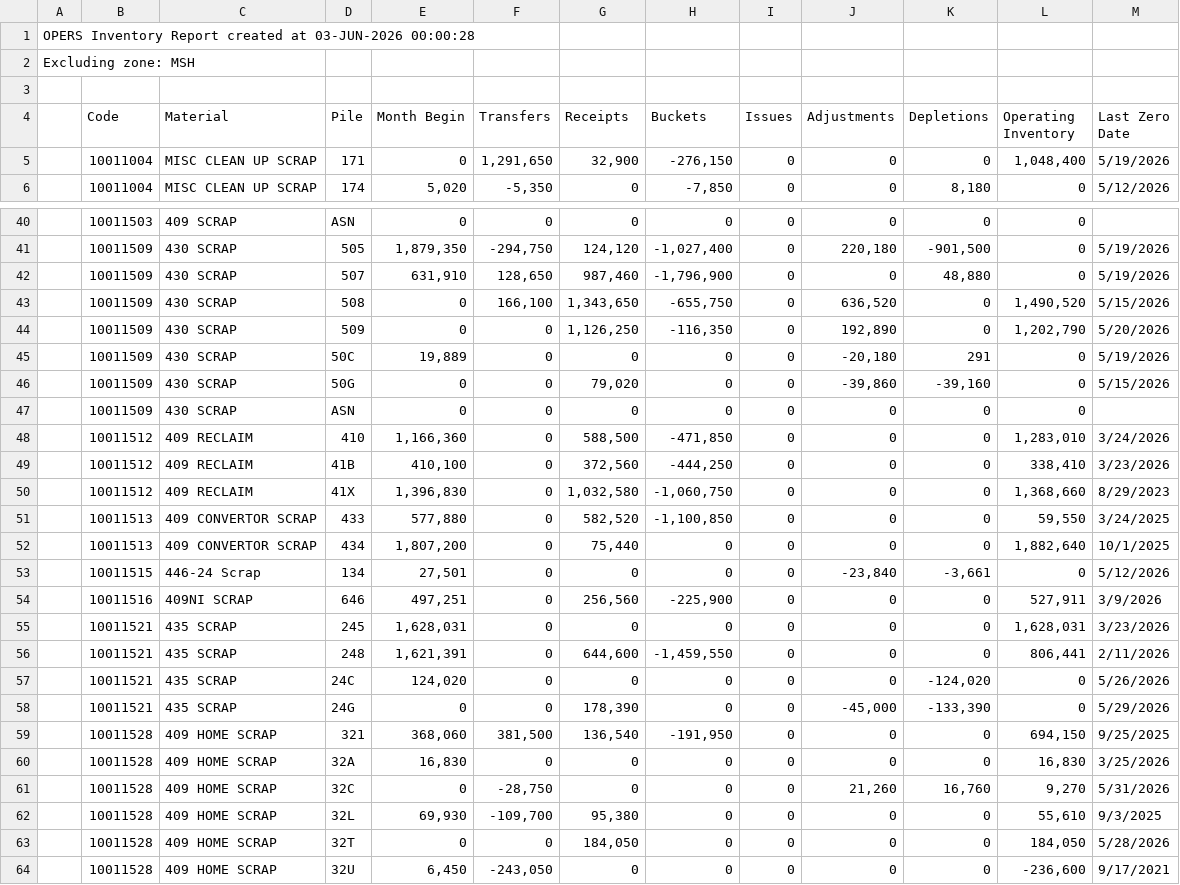
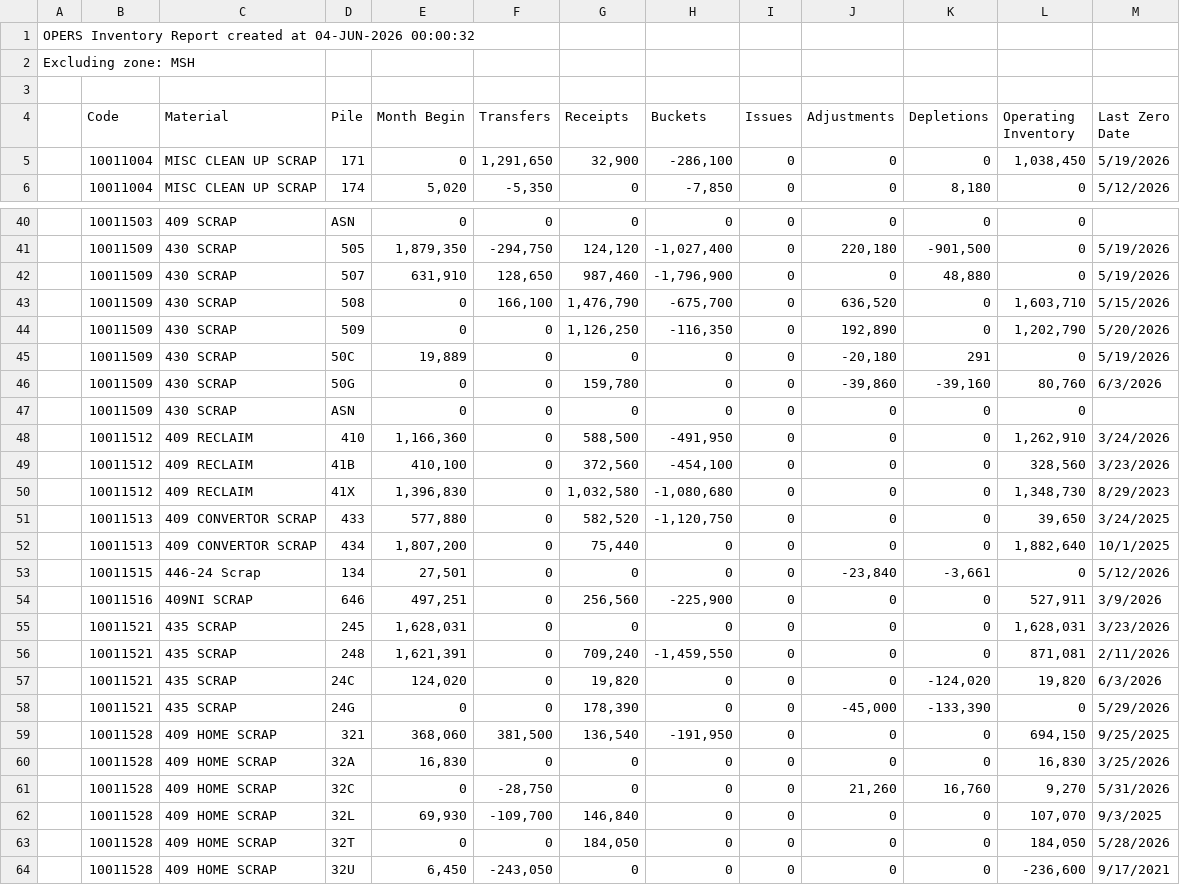
Before and after one commit to Harsco36Map/Yardmap, a CSV file: LatestInventory.csv, drawn as a sheet; only a part is shown, gaps mark what is left out; the diff covers the shown part only.

```diff
--- a/LatestInventory.csv
+++ b/LatestInventory.csv
@@ -1,2 +1,2 @@
-OPERS Inventory Report created at 03-JUN-2026 00:00:28
+OPERS Inventory Report created at 04-JUN-2026 00:00:32
 Excluding zone: MSH
@@ -4,3 +4,3 @@ Excluding zone: MSH
 ,"Code","Material","Pile","Month Begin","Transfers","Receipts","Buckets","Issues","Adjustments","Depletions","Operating Inventory","Last Zero Date"
-,"10011004","MISC CLEAN UP SCRAP","171 ","0","1,291,650","32,900","-276,150","0","0","0","1,048,400","5/19/2026"
+,"10011004","MISC CLEAN UP SCRAP","171 ","0","1,291,650","32,900","-286,100","0","0","0","1,038,450","5/19/2026"
 ,"10011004","MISC CLEAN UP SCRAP","174 ","5,020","-5,350","0","-7,850","0","0","8,180","0","5/12/2026"
@@ -42,11 +42,11 @@ Excluding zone: MSH
 ,"10011509","430 SCRAP","507 ","631,910","128,650","987,460","-1,796,900","0","0","48,880","0","5/19/2026"
-,"10011509","430 SCRAP","508 ","0","166,100","1,343,650","-655,750","0","636,520","0","1,490,520","5/15/2026"
+,"10011509","430 SCRAP","508 ","0","166,100","1,476,790","-675,700","0","636,520","0","1,603,710","5/15/2026"
 ,"10011509","430 SCRAP","509 ","0","0","1,126,250","-116,350","0","192,890","0","1,202,790","5/20/2026"
 ,"10011509","430 SCRAP","50C ","19,889","0","0","0","0","-20,180","291","0","5/19/2026"
-,"10011509","430 SCRAP","50G ","0","0","79,020","0","0","-39,860","-39,160","0","5/15/2026"
+,"10011509","430 SCRAP","50G ","0","0","159,780","0","0","-39,860","-39,160","80,760","6/3/2026"
 ,"10011509","430 SCRAP","ASN ","0","0","0","0","0","0","0","0",""
-,"10011512","409 RECLAIM","410 ","1,166,360","0","588,500","-471,850","0","0","0","1,283,010","3/24/2026"
-,"10011512","409 RECLAIM","41B ","410,100","0","372,560","-444,250","0","0","0","338,410","3/23/2026"
-,"10011512","409 RECLAIM","41X ","1,396,830","0","1,032,580","-1,060,750","0","0","0","1,368,660","8/29/2023"
-,"10011513","409 CONVERTOR SCRAP","433 ","577,880","0","582,520","-1,100,850","0","0","0","59,550","3/24/2025"
+,"10011512","409 RECLAIM","410 ","1,166,360","0","588,500","-491,950","0","0","0","1,262,910","3/24/2026"
+,"10011512","409 RECLAIM","41B ","410,100","0","372,560","-454,100","0","0","0","328,560","3/23/2026"
+,"10011512","409 RECLAIM","41X ","1,396,830","0","1,032,580","-1,080,680","0","0","0","1,348,730","8/29/2023"
+,"10011513","409 CONVERTOR SCRAP","433 ","577,880","0","582,520","-1,120,750","0","0","0","39,650","3/24/2025"
 ,"10011513","409 CONVERTOR SCRAP","434 ","1,807,200","0","75,440","0","0","0","0","1,882,640","10/1/2025"
@@ -55,4 +55,4 @@ Excluding zone: MSH
 ,"10011521","435 SCRAP","245 ","1,628,031","0","0","0","0","0","0","1,628,031","3/23/2026"
-,"10011521","435 SCRAP","248 ","1,621,391","0","644,600","-1,459,550","0","0","0","806,441","2/11/2026"
-,"10011521","435 SCRAP","24C ","124,020","0","0","0","0","0","-124,020","0","5/26/2026"
+,"10011521","435 SCRAP","248 ","1,621,391","0","709,240","-1,459,550","0","0","0","871,081","2/11/2026"
+,"10011521","435 SCRAP","24C ","124,020","0","19,820","0","0","0","-124,020","19,820","6/3/2026"
 ,"10011521","435 SCRAP","24G ","0","0","178,390","0","0","-45,000","-133,390","0","5/29/2026"
@@ -61,3 +61,3 @@ Excluding zone: MSH
 ,"10011528","409 HOME SCRAP","32C ","0","-28,750","0","0","0","21,260","16,760","9,270","5/31/2026"
-,"10011528","409 HOME SCRAP","32L ","69,930","-109,700","95,380","0","0","0","0","55,610","9/3/2025"
+,"10011528","409 HOME SCRAP","32L ","69,930","-109,700","146,840","0","0","0","0","107,070","9/3/2025"
 ,"10011528","409 HOME SCRAP","32T ","0","0","184,050","0","0","0","0","184,050","5/28/2026"
```
Also changed, not shown: 1 added row and 66 edited cells elsewhere in this file.
